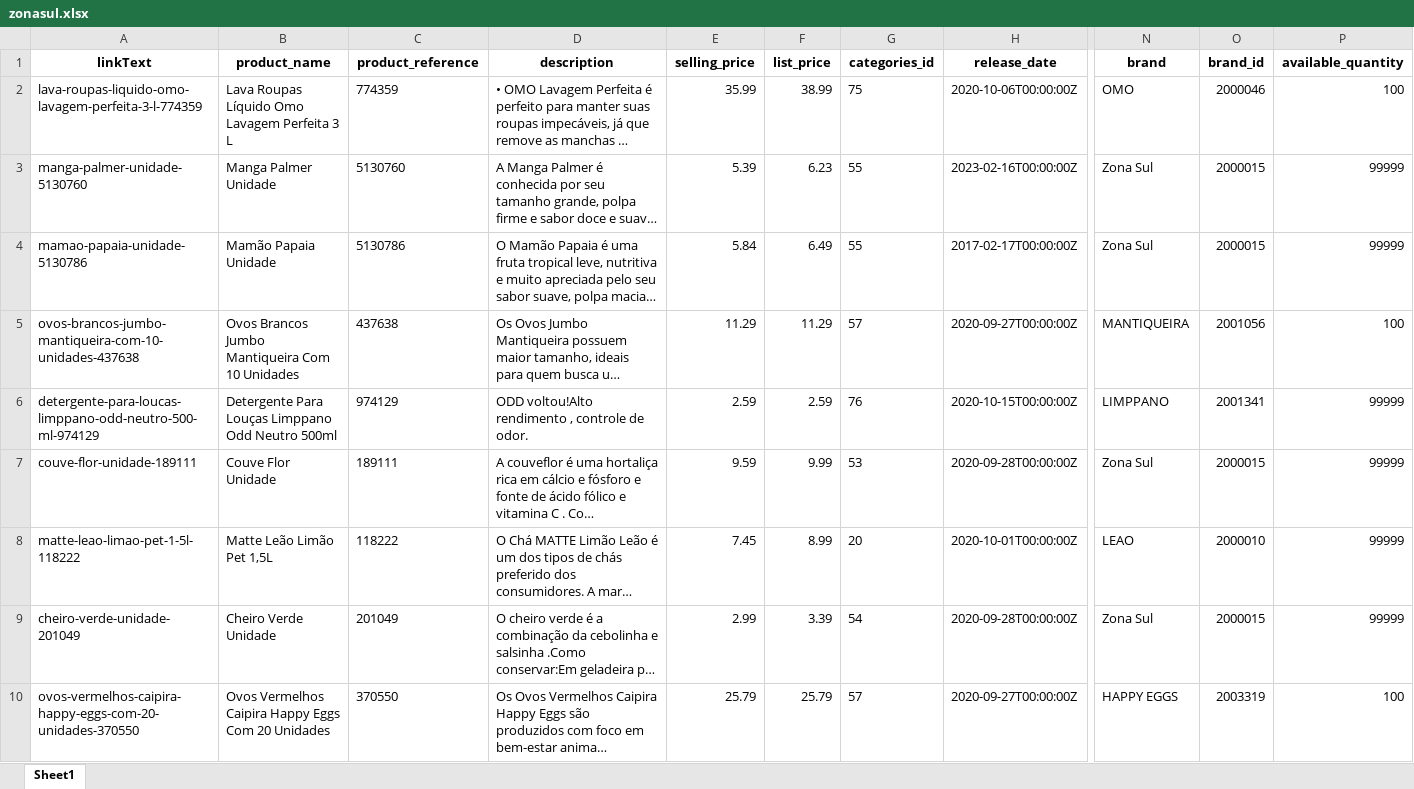
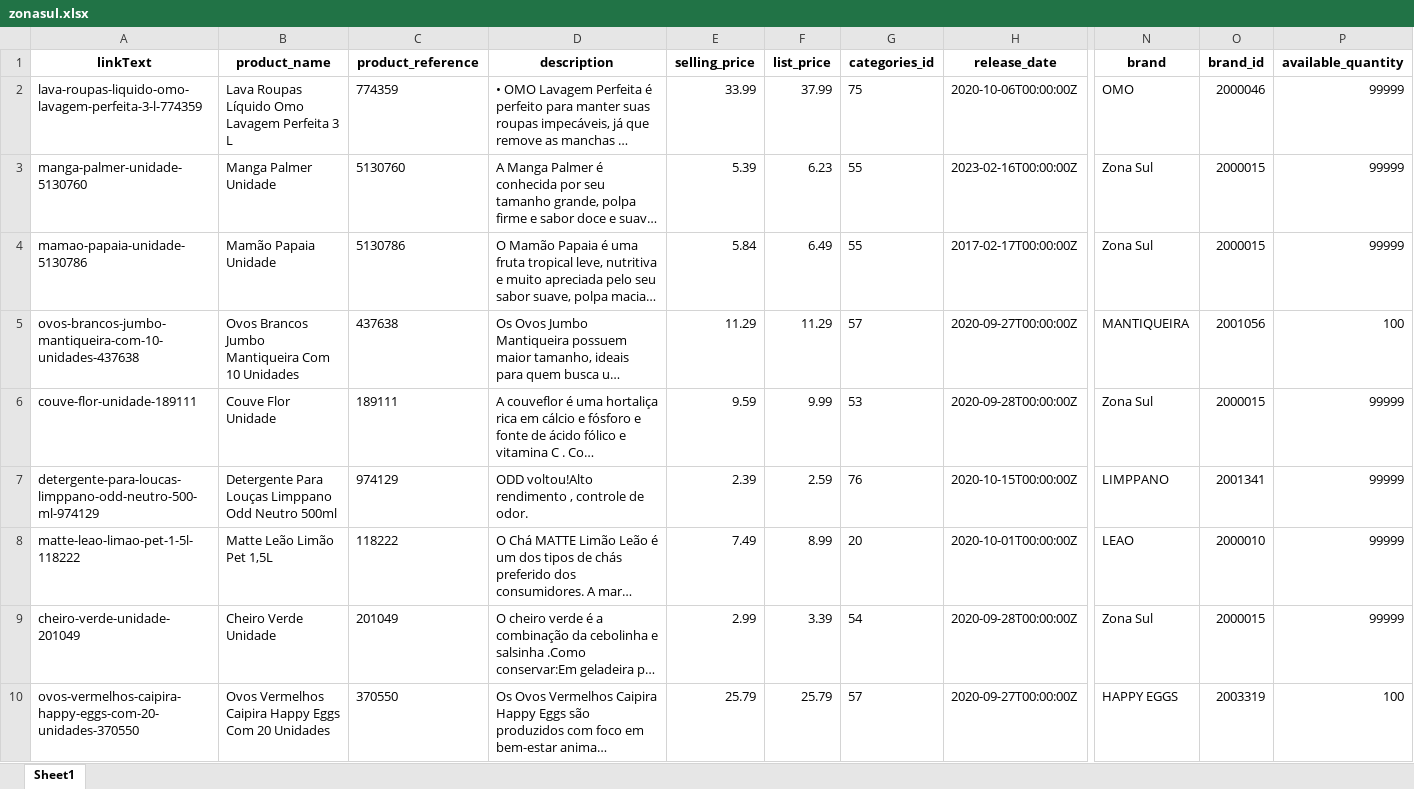
Before and after one commit to lfkopp/monitor_precos, an Excel workbook: zonasul.xlsx, sheet Sheet1, drawn as a sheet; only a part is shown, gaps mark what is left out; long unchanged cells end in …; values as stored, in another font and other column widths than the file's, no borders; removed rows and columns are numbered as before the commit, all else as after; rows hold the shown columns only; the diff covers the shown part only; the diff names each change by its address in the sheet, - before the commit and + after, or states it on an @@ line.

```diff
--- a/zonasul.xlsx (sheet Sheet1)
+++ b/zonasul.xlsx (sheet Sheet1)
-E2 (selling_price): 35.99
+E2 (selling_price): 33.99
-F2 (list_price): 38.99
+F2 (list_price): 37.99
-P2 (available_quantity): 100
+P2 (available_quantity): 99999
-row 6: detergente-para-loucas-limppano-odd-neutro-500-ml-974129 | Detergente Para Louças Limppano Odd Neutro 500ml | 974129 | ODD voltou!Alto rendimento , controle de odor. | 2.59 | 2.59 | 76 | 2020-10-15T00:00:00Z | LIMPPANO | 2001341 | 99999
+row 7: detergente-para-loucas-limppano-odd-neutro-500-ml-974129 | Detergente Para Louças Limppano Odd Neutro 500ml | 974129 | ODD voltou!Alto rendimento , controle de odor. | 2.39 | 2.59 | 76 | 2020-10-15T00:00:00Z | LIMPPANO | 2001341 | 99999
-E8 (selling_price): 7.45
+E8 (selling_price): 7.49
```
Also changed, not shown: 4 added rows, 4 removed rows, 9 moved rows and 13 edited cells elsewhere in this sheet, 2 other files.
